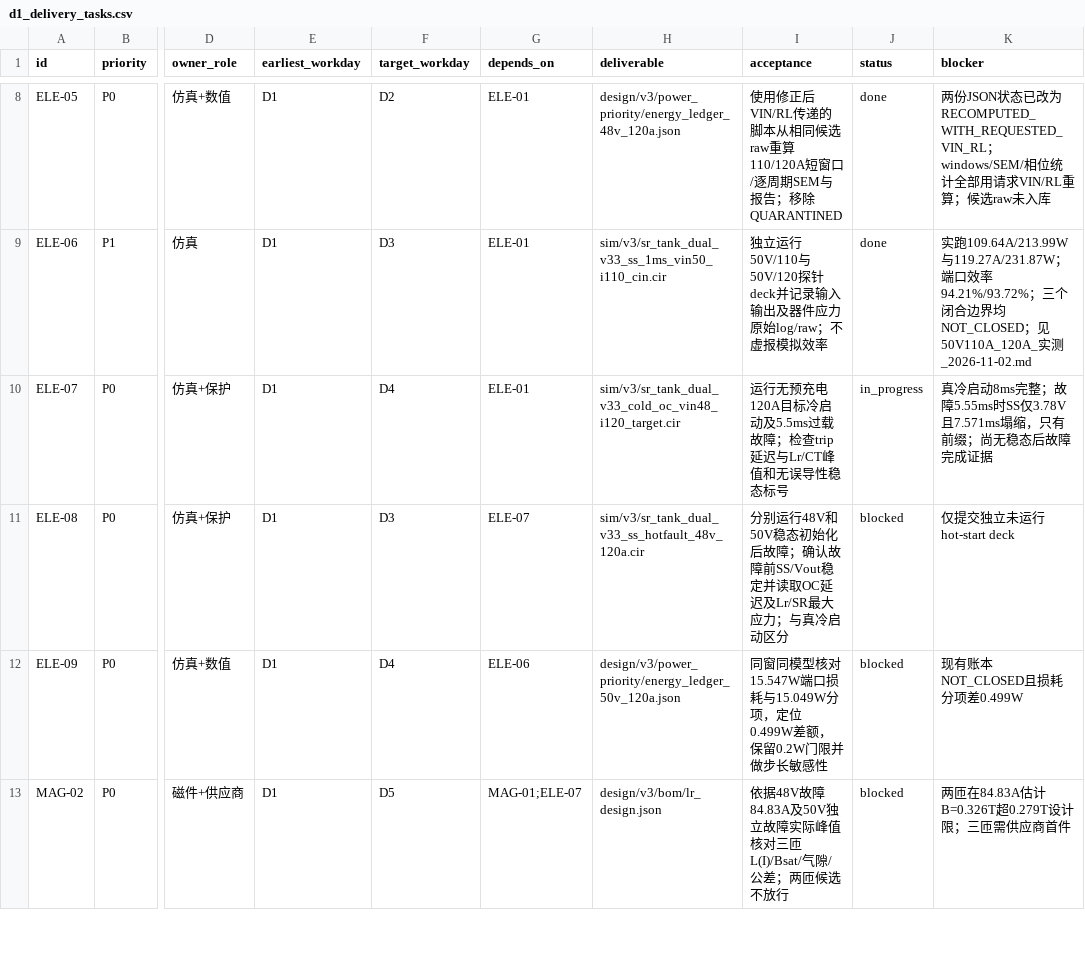
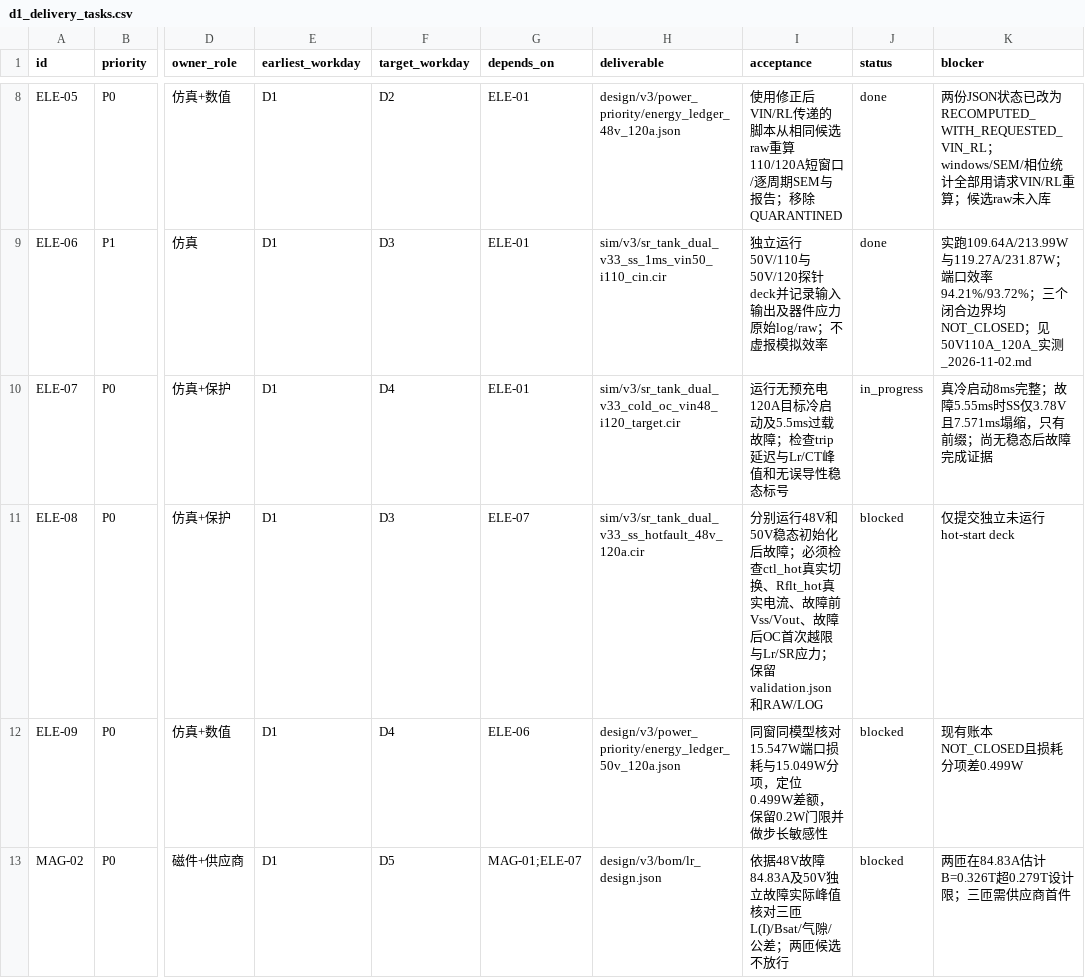
Before and after one commit to czy0126/CZY, a CSV file: hardware/dcx_main/d1_delivery_tasks.csv, drawn as a sheet; only a part is shown, gaps mark what is left out; the diff names each change by its address in the sheet, - before the commit and + after, or states it on an @@ line.

Commit message:
docs(D1): prioritize verified fault-control/current evidence and five-day factory/EDA critical path

```diff
--- a/hardware/dcx_main/d1_delivery_tasks.csv
+++ b/hardware/dcx_main/d1_delivery_tasks.csv
-I11 (acceptance): …后故障；确认故障前SS/Vout稳定并读取OC延迟及Lr/SR最大应力；与真冷启动区分
+I11 (acceptance): …后故障；必须检查ctl_hot真实切换、Rflt_hot真实电流、故障前Vss/Vout、故障后OC首次越限与Lr/SR应力；保留validation.json和RAW/LOG
```
